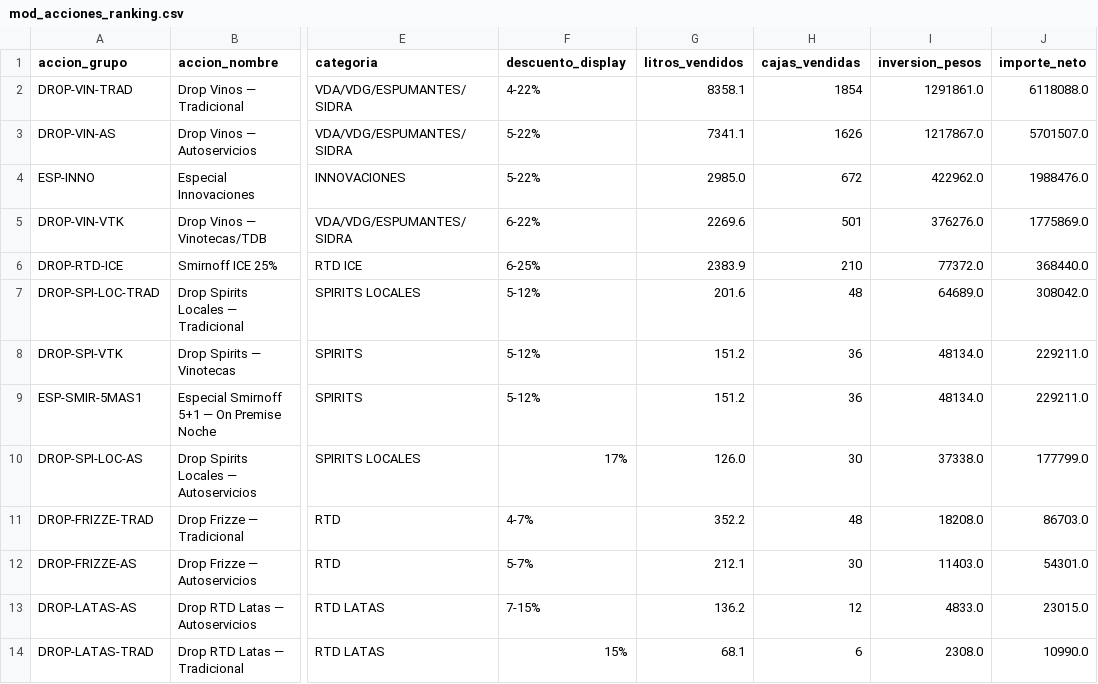
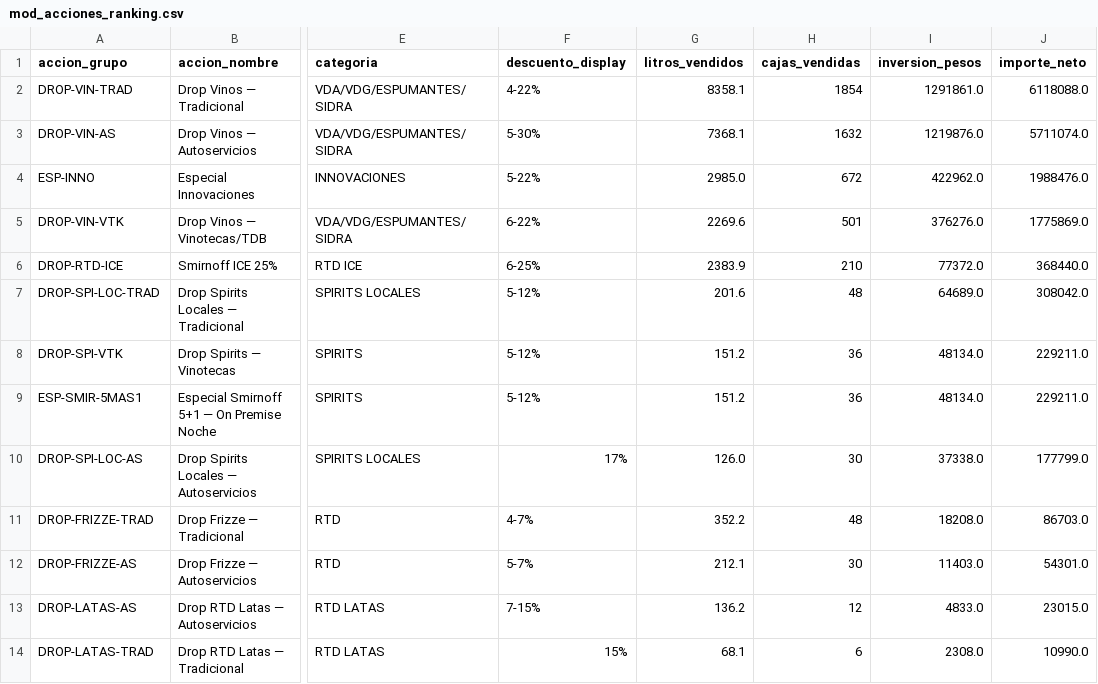
Before and after one commit to matiastorrespyp/orbit-matinal-penaflor, a CSV file: 04_DATASETS_ORBIT/mod_acciones_ranking.csv, drawn as a sheet; only a part is shown, gaps mark what is left out; the diff names each change by its address in the sheet, - before the commit and + after, or states it on an @@ line.

```diff
--- a/04_DATASETS_ORBIT/mod_acciones_ranking.csv
+++ b/04_DATASETS_ORBIT/mod_acciones_ranking.csv
-F3 (descuento_display): 5-22%
+F3 (descuento_display): 5-30%
-G3 (litros_vendidos): 7341.1
+G3 (litros_vendidos): 7368.1
-H3 (cajas_vendidas): 1626
+H3 (cajas_vendidas): 1632
-I3 (inversion_pesos): 1217867.0
+I3 (inversion_pesos): 1219876.0
-J3 (importe_neto): 5701507.0
+J3 (importe_neto): 5711074.0
```
Also changed, not shown: 04_DATASETS_ORBIT/mod_acciones_analisis.csv, 04_DATASETS_ORBIT/mod_sellout_categoria.csv, 5 other files.
